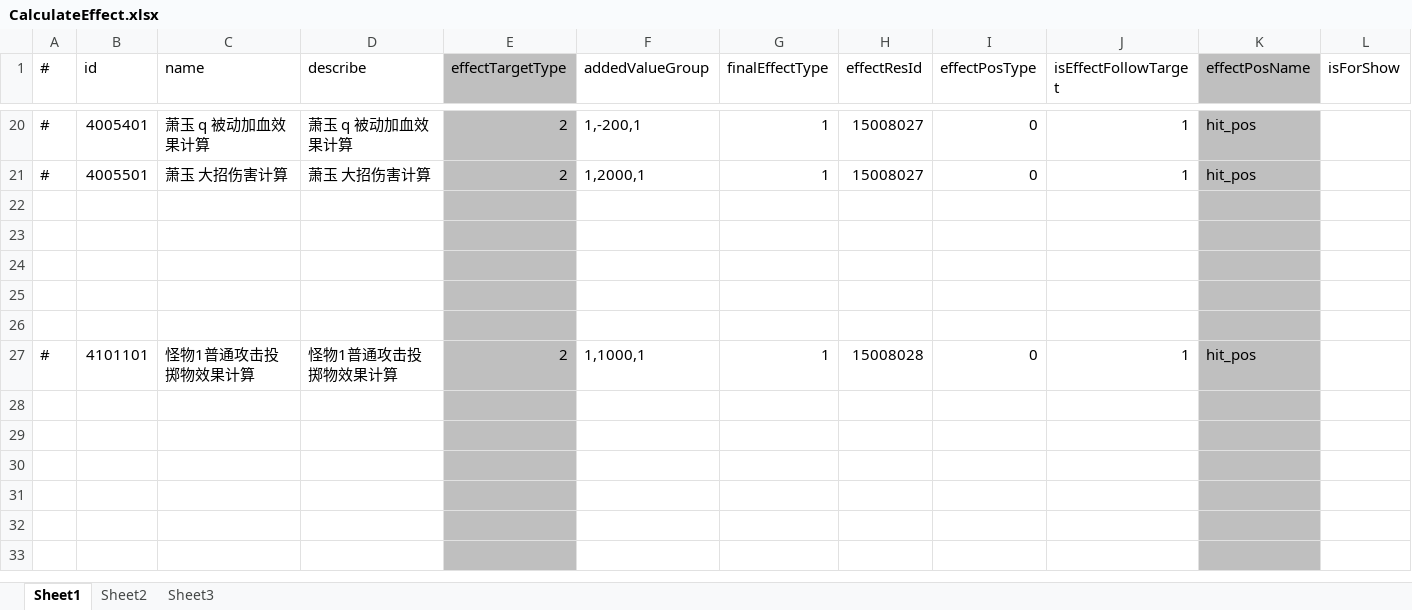
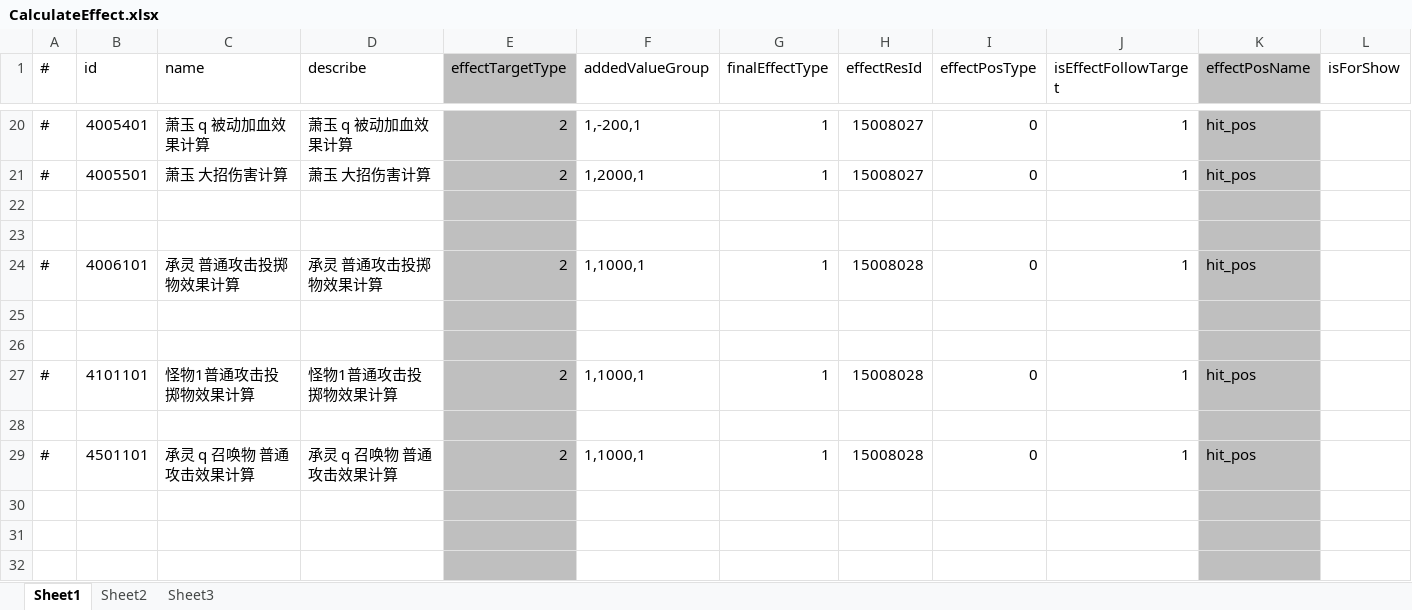
Before and after one commit to thanklzhang/001_GameFramework_Config, an Excel workbook: data_config/CalculateEffect.xlsx, sheet Sheet1, drawn as a sheet; only a part is shown, gaps mark what is left out; the shorter side is filled out with more unchanged rows; values as stored, in another font and other column widths than the file's, no borders; the diff names each change by its address in the sheet, - before the commit and + after, or states it on an @@ line.

```diff
--- a/data_config/CalculateEffect.xlsx (sheet Sheet1)
+++ b/data_config/CalculateEffect.xlsx (sheet Sheet1)
-row 24: (empty)
+row 24: # | 4006101 | 承灵 普通攻击投掷物效果计算 | 承灵 普通攻击投掷物效果计算 | 2 | 1,1000,1 | 1 | 15008028 | 0 | 1 | hit_pos
-row 29: (empty)
+row 29: # | 4501101 | 承灵 q 召唤物 普通攻击效果计算 | 承灵 q 召唤物 普通攻击效果计算 | 2 | 1,1000,1 | 1 | 15008028 | 0 | 1 | hit_pos
```
Also changed, not shown: data_config/BattleAttributeGroup.xlsx, data_config/EntityAttrBase.xlsx, 17 other files.
